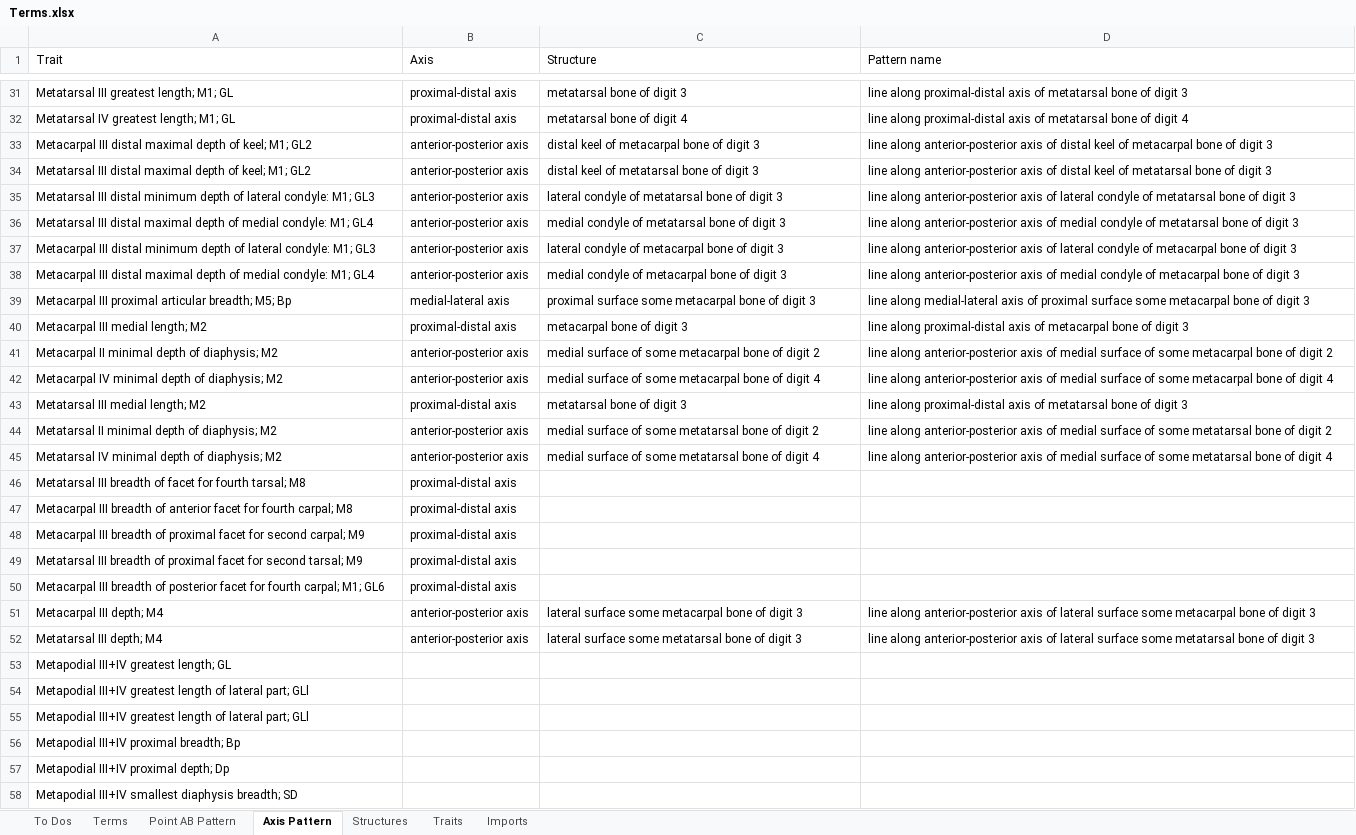
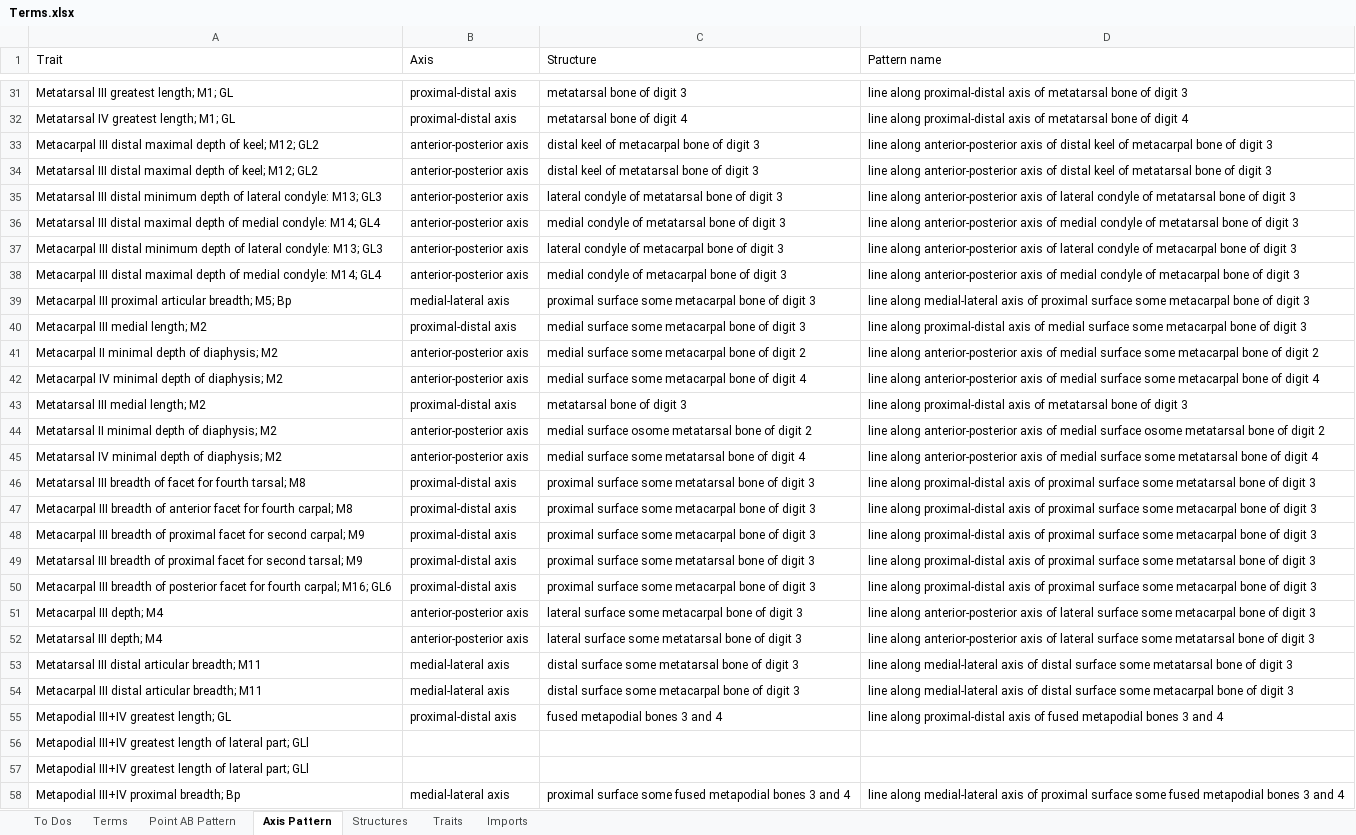
Before and after one commit to futres/fovt, an Excel workbook: Terms.xlsx, sheet Axis Pattern, drawn as a sheet; only a part is shown, gaps mark what is left out; values as stored, in another font and other column widths than the file's, no borders; removed rows and columns are numbered as before the commit, all else as after; the diff covers the shown part only; the diff names each change by its address in the sheet, - before the commit and + after, or states it on an @@ line.

Commit message:
Update Terms.xlsx

```diff
--- a/Terms.xlsx (sheet Axis Pattern)
+++ b/Terms.xlsx (sheet Axis Pattern)
-A33 (Trait): …of keel; M1; GL2
+A33 (Trait): …of keel; M12; GL2
-A34 (Trait): …of keel; M1; GL2
+A34 (Trait): …of keel; M12; GL2
-A35 (Trait): …lateral condyle: M1; GL3
+A35 (Trait): …lateral condyle: M13; GL3
-A36 (Trait): …medial condyle: M1; GL4
+A36 (Trait): …medial condyle: M14; GL4
-A37 (Trait): …lateral condyle: M1; GL3
+A37 (Trait): …lateral condyle: M13; GL3
-A38 (Trait): …medial condyle: M1; GL4
+A38 (Trait): …medial condyle: M14; GL4
-C40 (Structure): metacarpal bone of digit 3
+C40 (Structure): medial surface some metacarpal bone of digit 3
-D40 (Pattern name): …axis of metacarpal bone…
+D40 (Pattern name): …axis of medial surface some metacarpal bone…
-C41 (Structure): medial surface of some metacarpal…
+C41 (Structure): medial surface some metacarpal…
-D41 (Pattern name): …medial surface of some metacarpal…
+D41 (Pattern name): …medial surface some metacarpal…
-C42 (Structure): medial surface of some metacarpal…
+C42 (Structure): medial surface some metacarpal…
-D42 (Pattern name): …medial surface of some metacarpal…
+D42 (Pattern name): …medial surface some metacarpal…
-C44 (Structure): medial surface of some metatarsal bone…
+C44 (Structure): medial surface osome metatarsal bone…
-D44 (Pattern name): …medial surface of some metatarsal bone…
+D44 (Pattern name): …medial surface osome metatarsal bone…
-C45 (Structure): medial surface of some metatarsal…
+C45 (Structure): medial surface some metatarsal…
-D45 (Pattern name): …medial surface of some metatarsal…
+D45 (Pattern name): …medial surface some metatarsal…
-C46 (Structure): (empty)
+C46 (Structure): proximal surface some metatarsal bone of digit 3
-D46 (Pattern name): (empty)
+D46 (Pattern name): line along proximal-distal axis of proximal surface some metatarsal bone of digit 3
-C47:C48 (Structure): (empty)
+C47:C48 (Structure): proximal surface some metacarpal bone of digit 3
-D47:D48 (Pattern name): (empty)
+D47:D48 (Pattern name): line along proximal-distal axis of proximal surface some metacarpal bone of digit 3
-C49 (Structure): (empty)
+C49 (Structure): proximal surface some metatarsal bone of digit 3
-D49 (Pattern name): (empty)
+D49 (Pattern name): line along proximal-distal axis of proximal surface some metatarsal bone of digit 3
-row 50: Metacarpal III breadth of posterior facet for fourth carpal; M1; GL6 | proximal-distal axis
+row 50: Metacarpal III breadth of posterior facet for fourth carpal; M16; GL6 | proximal-distal axis | proximal surface some metacarpal bone of digit 3 | line along proximal-distal axis of proximal surface some metacarpal bone of digit 3
-row 53: Metapodial III+IV greatest length; GL
+row 53: Metatarsal III distal articular breadth; M11 | medial-lateral axis | distal surface some metatarsal bone of digit 3 | line along medial-lateral axis of distal surface some metatarsal bone of digit 3
+row 54: Metacarpal III distal articular breadth; M11 | medial-lateral axis | distal surface some metacarpal bone of digit 3 | line along medial-lateral axis of distal surface some metacarpal bone of digit 3
+row 55: Metapodial III+IV greatest length; GL | proximal-distal axis | fused metapodial bones 3 and 4 | line along proximal-distal axis of fused metapodial bones 3 and 4
-row 56: Metapodial III+IV proximal breadth; Bp
-row 57: Metapodial III+IV proximal depth; Dp
-row 58: Metapodial III+IV smallest diaphysis breadth; SD
+row 58: Metapodial III+IV proximal breadth; Bp | medial-lateral axis | proximal surface some fused metapodial bones 3 and 4 | line along medial-lateral axis of proximal surface some fused metapodial bones 3 and 4
```
Also changed, not shown: 57 added rows, 53 removed rows and 81 edited cells elsewhere in this sheet, sheet Point AB Pattern.
